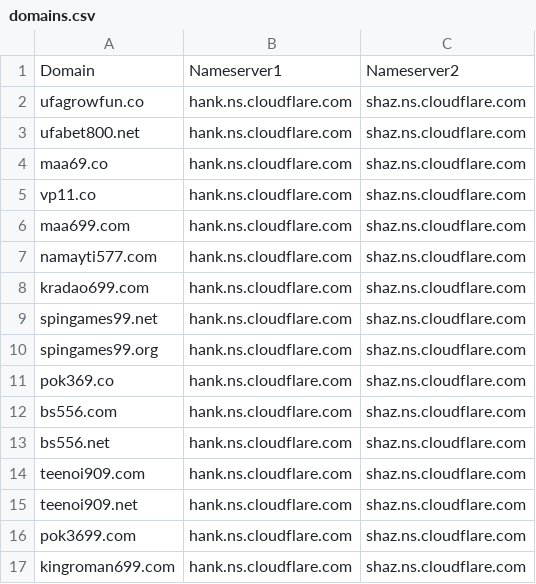
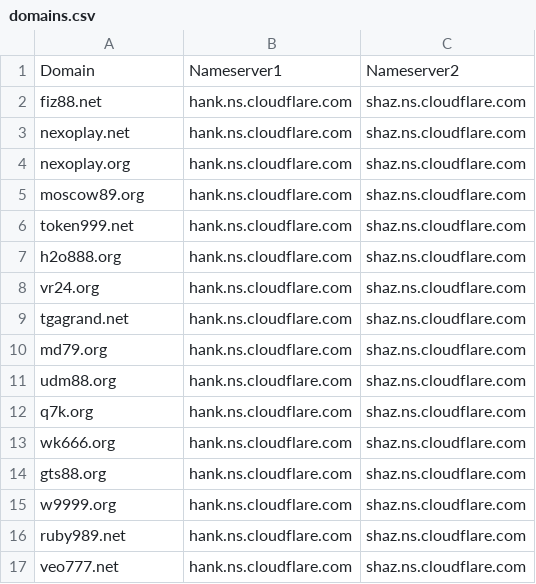
Before and after one commit to AnonymousVS/Spaceship-Bulk-NS-Change, a CSV file: domains.csv, drawn as a sheet.

Commit message:
Update domains.csv

```diff
--- a/domains.csv
+++ b/domains.csv
@@ -1,17 +1,17 @@
 Domain,Nameserver1,Nameserver2
-ufagrowfun.co,hank.ns.cloudflare.com,shaz.ns.cloudflare.com
-ufabet800.net,hank.ns.cloudflare.com,shaz.ns.cloudflare.com
-maa69.co,hank.ns.cloudflare.com,shaz.ns.cloudflare.com
-vp11.co,hank.ns.cloudflare.com,shaz.ns.cloudflare.com
-maa699.com,hank.ns.cloudflare.com,shaz.ns.cloudflare.com
-namayti577.com,hank.ns.cloudflare.com,shaz.ns.cloudflare.com
-kradao699.com,hank.ns.cloudflare.com,shaz.ns.cloudflare.com
-spingames99.net,hank.ns.cloudflare.com,shaz.ns.cloudflare.com
-spingames99.org,hank.ns.cloudflare.com,shaz.ns.cloudflare.com
-pok369.co,hank.ns.cloudflare.com,shaz.ns.cloudflare.com
-bs556.com,hank.ns.cloudflare.com,shaz.ns.cloudflare.com
-bs556.net,hank.ns.cloudflare.com,shaz.ns.cloudflare.com
-teenoi909.com,hank.ns.cloudflare.com,shaz.ns.cloudflare.com
-teenoi909.net,hank.ns.cloudflare.com,shaz.ns.cloudflare.com
-pok3699.com,hank.ns.cloudflare.com,shaz.ns.cloudflare.com
-kingroman699.com,hank.ns.cloudflare.com,shaz.ns.cloudflare.com
+fiz88.net,hank.ns.cloudflare.com,shaz.ns.cloudflare.com
+nexoplay.net,hank.ns.cloudflare.com,shaz.ns.cloudflare.com
+nexoplay.org,hank.ns.cloudflare.com,shaz.ns.cloudflare.com
+moscow89.org,hank.ns.cloudflare.com,shaz.ns.cloudflare.com
+token999.net,hank.ns.cloudflare.com,shaz.ns.cloudflare.com
+h2o888.org,hank.ns.cloudflare.com,shaz.ns.cloudflare.com
+vr24.org,hank.ns.cloudflare.com,shaz.ns.cloudflare.com
+tgagrand.net,hank.ns.cloudflare.com,shaz.ns.cloudflare.com
+md79.org,hank.ns.cloudflare.com,shaz.ns.cloudflare.com
+udm88.org,hank.ns.cloudflare.com,shaz.ns.cloudflare.com
+q7k.org,hank.ns.cloudflare.com,shaz.ns.cloudflare.com
+wk666.org,hank.ns.cloudflare.com,shaz.ns.cloudflare.com
+gts88.org,hank.ns.cloudflare.com,shaz.ns.cloudflare.com
+w9999.org,hank.ns.cloudflare.com,shaz.ns.cloudflare.com
+ruby989.net,hank.ns.cloudflare.com,shaz.ns.cloudflare.com
+veo777.net,hank.ns.cloudflare.com,shaz.ns.cloudflare.com
```
